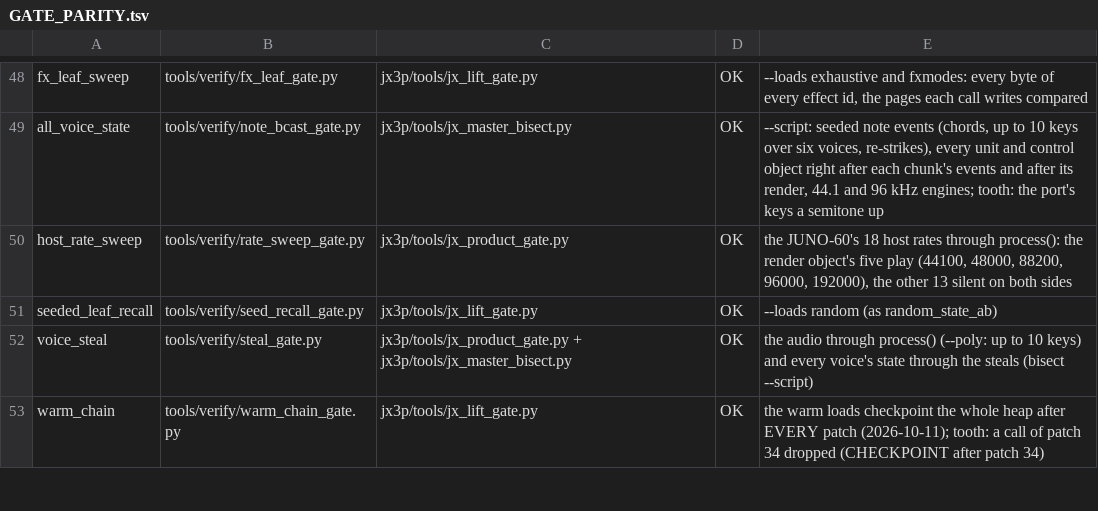
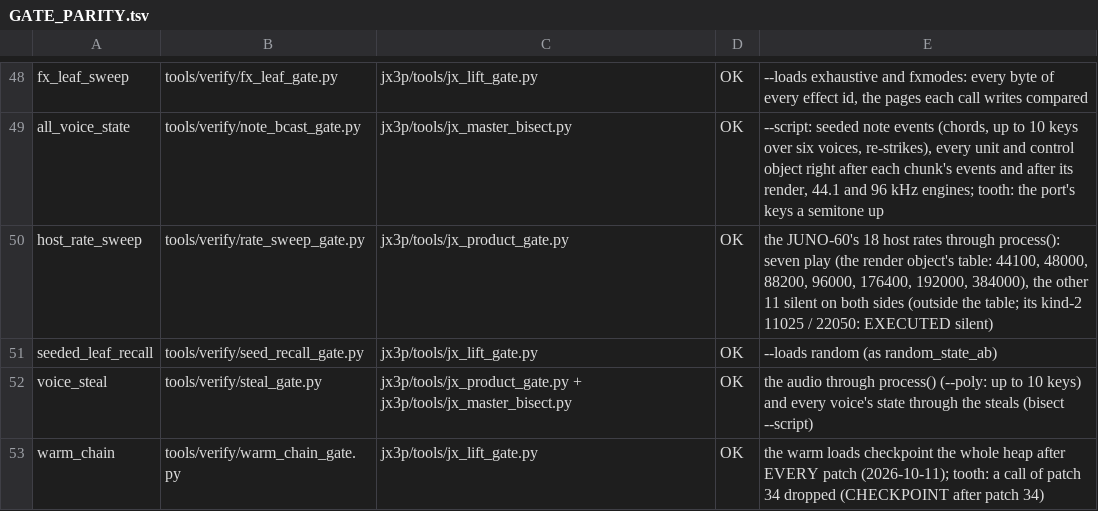
Before and after one commit to SunbrightMedia/jn60c99, a TSV file: docs/GATE_PARITY.tsv, drawn as a sheet; only a part is shown, gaps mark what is left out.

```diff
--- a/docs/GATE_PARITY.tsv
+++ b/docs/GATE_PARITY.tsv
@@ -49,3 +49,3 @@ fx_leaf_sweep	tools/verify/fx_leaf_gate.py	jx3p/tools/jx_lift_gate.py	OK	--loads
 all_voice_state	tools/verify/note_bcast_gate.py	jx3p/tools/jx_master_bisect.py	OK	--script: seeded note events (chords, up to 10 keys over six voices, re-strikes), every unit and control object right after each chunk's events and after its render, 44.1 and 96 kHz engines; tooth: the port's keys a semitone up
-host_rate_sweep	tools/verify/rate_sweep_gate.py	jx3p/tools/jx_product_gate.py	OK	the JUNO-60's 18 host rates through process(): the render object's five play (44100, 48000, 88200, 96000, 192000), the other 13 silent on both sides
+host_rate_sweep	tools/verify/rate_sweep_gate.py	jx3p/tools/jx_product_gate.py	OK	the JUNO-60's 18 host rates through process(): seven play (the render object's table: 44100, 48000, 88200, 96000, 176400, 192000, 384000), the other 11 silent on both sides (outside the table; its kind-2 11025 / 22050: EXECUTED silent)
 seeded_leaf_recall	tools/verify/seed_recall_gate.py	jx3p/tools/jx_lift_gate.py	OK	--loads random (as random_state_ab)
```
Also changed, not shown: 8 other files.
